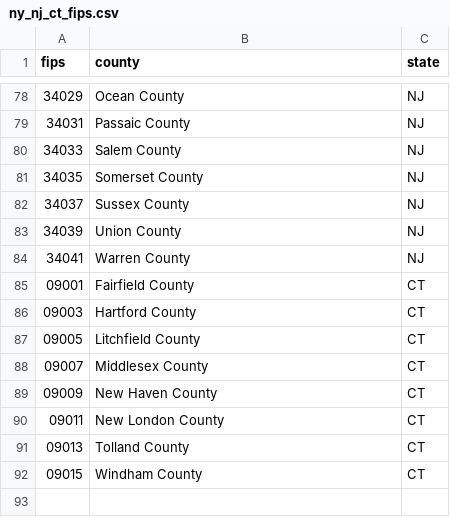
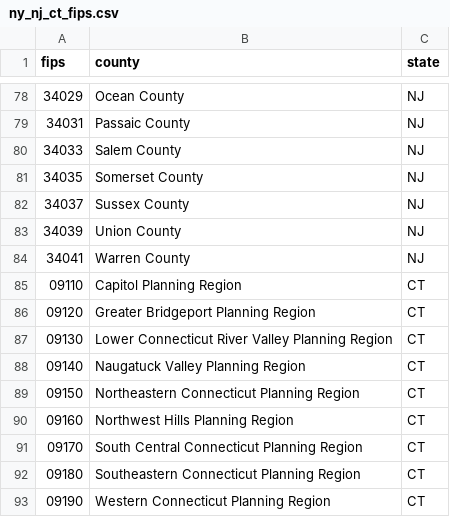
Before and after one commit to palism1/stroke-burden-index, a CSV file: data/ny_nj_ct_fips.csv, drawn as a sheet; only a part is shown, gaps mark what is left out; removed rows and columns are numbered as before the commit, all else as after; the diff names each change by its address in the sheet, - before the commit and + after, or states it on an @@ line.

Commit message:
Update CT counties to planning regions

```diff
--- a/data/ny_nj_ct_fips.csv
+++ b/data/ny_nj_ct_fips.csv
-row 85: 09001 | Fairfield County | CT
-row 86: 09003 | Hartford County | CT
-row 87: 09005 | Litchfield County | CT
-row 88: 09007 | Middlesex County | CT
-row 89: 09009 | New Haven County | CT
-row 90: 09011 | New London County | CT
-row 91: 09013 | Tolland County | CT
-row 92: 09015 | Windham County | CT
+row 85: 09110 | Capitol Planning Region | CT
+row 86: 09120 | Greater Bridgeport Planning Region | CT
+row 87: 09130 | Lower Connecticut River Valley Planning Region | CT
+row 88: 09140 | Naugatuck Valley Planning Region | CT
+row 89: 09150 | Northeastern Connecticut Planning Region | CT
+row 90: 09160 | Northwest Hills Planning Region | CT
+row 91: 09170 | South Central Connecticut Planning Region | CT
+row 92: 09180 | Southeastern Connecticut Planning Region | CT
+row 93: 09190 | Western Connecticut Planning Region | CT
```
